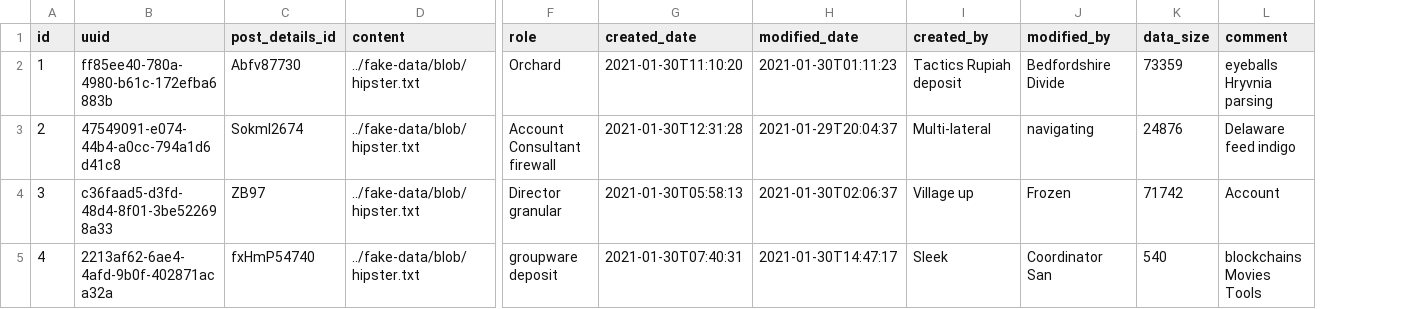
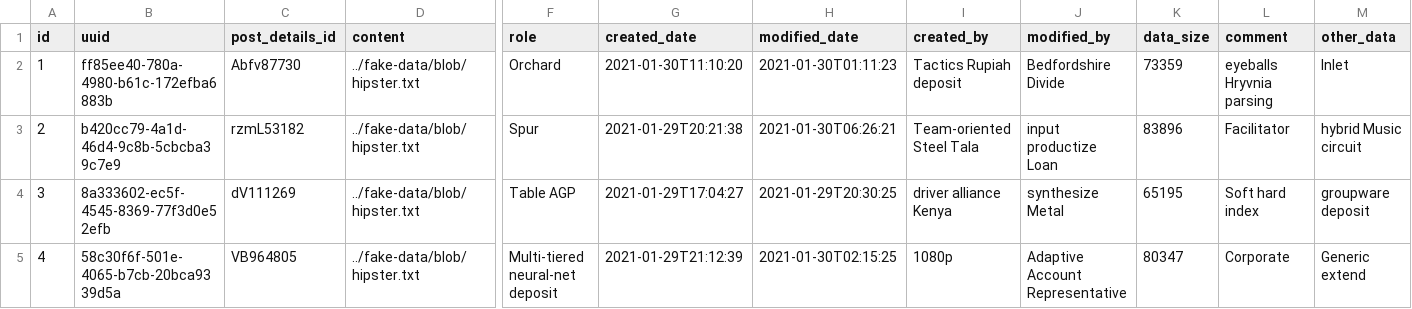
Before and after one commit to regitiny/MinhShop, a CSV file: src/main/resources/config/liquibase/fake-data/post_details.csv, drawn as a sheet; only a part is shown, gaps mark what is left out; the diff covers the shown part only; the diff names each change by its address in the sheet, - before the commit and + after, or states it on an @@ line.

Commit message:
add field otherData to PostDetails (liquibase)

```diff
--- a/src/main/resources/config/liquibase/fake-data/post_details.csv
+++ b/src/main/resources/config/liquibase/fake-data/post_details.csv
+column M (other_data), rows 2-5: Inlet | hybrid Music circuit | groupware deposit | Generic extend
-B3 (uuid): 47549091-e074-44b4-a0cc-794a1d6d41c8
+B3 (uuid): b420cc79-4a1d-46d4-9c8b-5cbcba39c7e9
-C3 (post_details_id): Sokml2674
+C3 (post_details_id): rzmL53182
-F3 (role): Account Consultant firewall
+F3 (role): Spur
-G3 (created_date): 2021-01-30T12:31:28
+G3 (created_date): 2021-01-29T20:21:38
-H3 (modified_date): 2021-01-29T20:04:37
+H3 (modified_date): 2021-01-30T06:26:21
-I3 (created_by): Multi-lateral
+I3 (created_by): Team-oriented Steel Tala
-J3 (modified_by): navigating
+J3 (modified_by): input productize Loan
-K3 (data_size): 24876
+K3 (data_size): 83896
-L3 (comment): Delaware feed indigo
+L3 (comment): Facilitator
-B4 (uuid): c36faad5-d3fd-48d4-8f01-3be522698a33
+B4 (uuid): 8a333602-ec5f-4545-8369-77f3d0e52efb
-C4 (post_details_id): ZB97
+C4 (post_details_id): dV111269
-F4 (role): Director granular
+F4 (role): Table AGP
-G4 (created_date): 2021-01-30T05:58:13
+G4 (created_date): 2021-01-29T17:04:27
-H4 (modified_date): 2021-01-30T02:06:37
+H4 (modified_date): 2021-01-29T20:30:25
-I4 (created_by): Village up
+I4 (created_by): driver alliance Kenya
-J4 (modified_by): Frozen
+J4 (modified_by): synthesize Metal
-K4 (data_size): 71742
+K4 (data_size): 65195
-L4 (comment): Account
+L4 (comment): Soft hard index
-B5 (uuid): 2213af62-6ae4-4afd-9b0f-402871aca32a
+B5 (uuid): 58c30f6f-501e-4065-b7cb-20bca9339d5a
-C5 (post_details_id): fxHmP54740
+C5 (post_details_id): VB964805
-F5 (role): groupware deposit
+F5 (role): Multi-tiered neural-net deposit
-G5 (created_date): 2021-01-30T07:40:31
+G5 (created_date): 2021-01-29T21:12:39
-H5 (modified_date): 2021-01-30T14:47:17
+H5 (modified_date): 2021-01-30T02:15:25
-I5 (created_by): Sleek
+I5 (created_by): 1080p
-J5 (modified_by): Coordinator San
+J5 (modified_by): Adaptive Account Representative
-K5 (data_size): 540
+K5 (data_size): 80347
-L5 (comment): blockchains Movies Tools
+L5 (comment): Corporate
```
Also changed, not shown: 54 edited cells elsewhere in this file, 1 other file.
